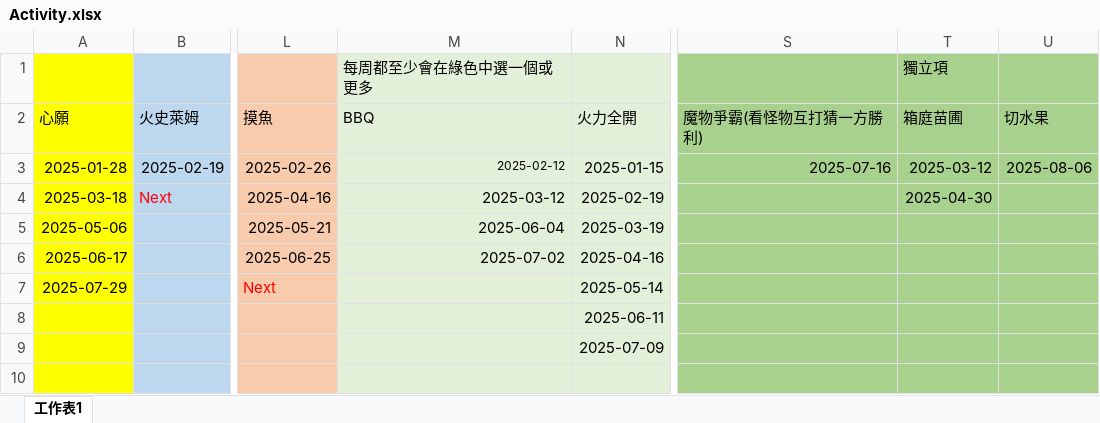
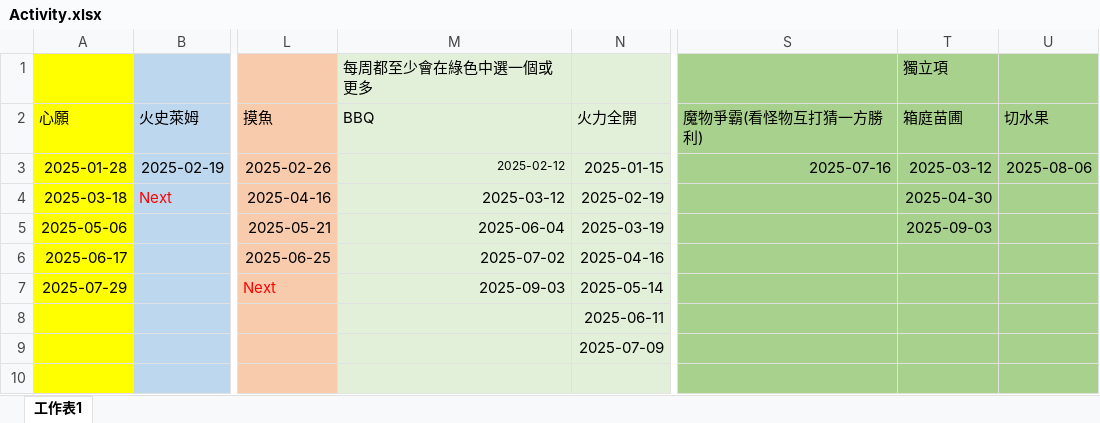
Before and after one commit to joey12020323/LetsGoMuffinV2, an Excel workbook: data/Activity.xlsx, sheet 工作表1, drawn as a sheet; only a part is shown, gaps mark what is left out; values as stored, in another font and other column widths than the file's, no borders; the diff names each change by its address in the sheet, - before the commit and + after, or states it on an @@ line.

```diff
--- a/data/Activity.xlsx (sheet 工作表1)
+++ b/data/Activity.xlsx (sheet 工作表1)
-T5 (箱庭苗圃): (empty)
+T5 (箱庭苗圃): 2025-09-03
-M7 (BBQ): (empty)
+M7 (BBQ): 2025-09-03
```
Also changed, not shown: data/schedule.xlsx.
